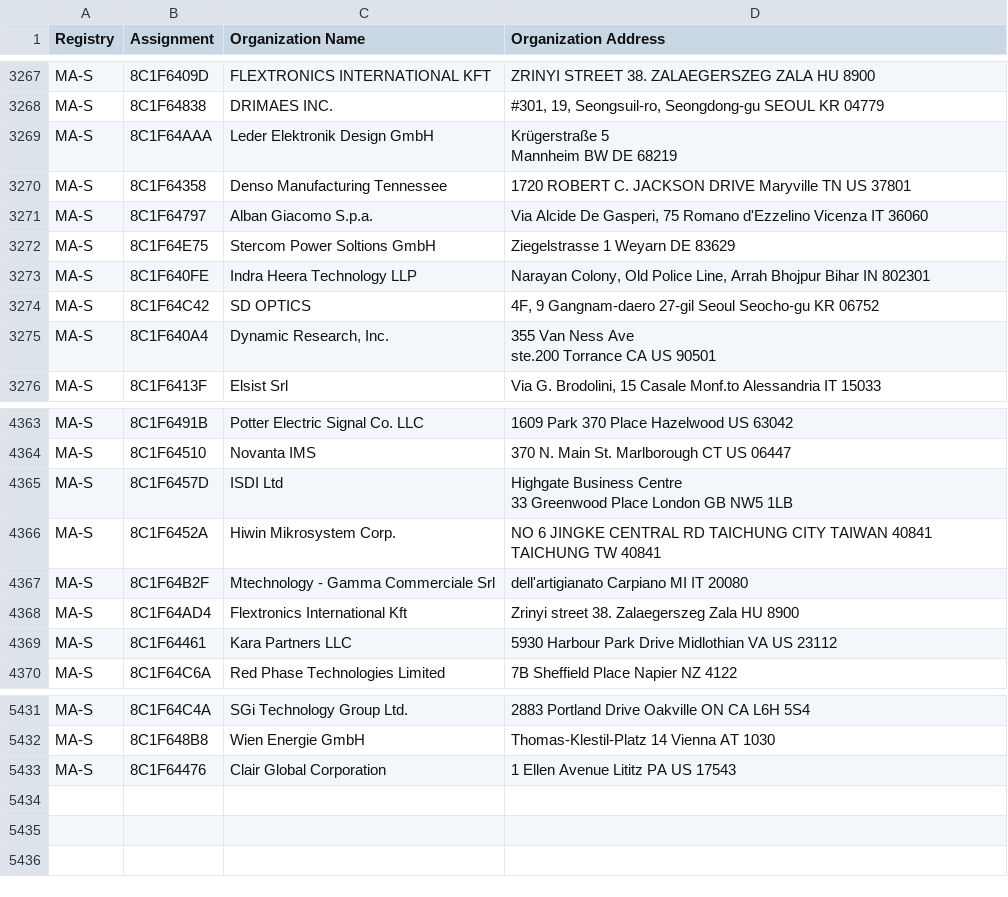
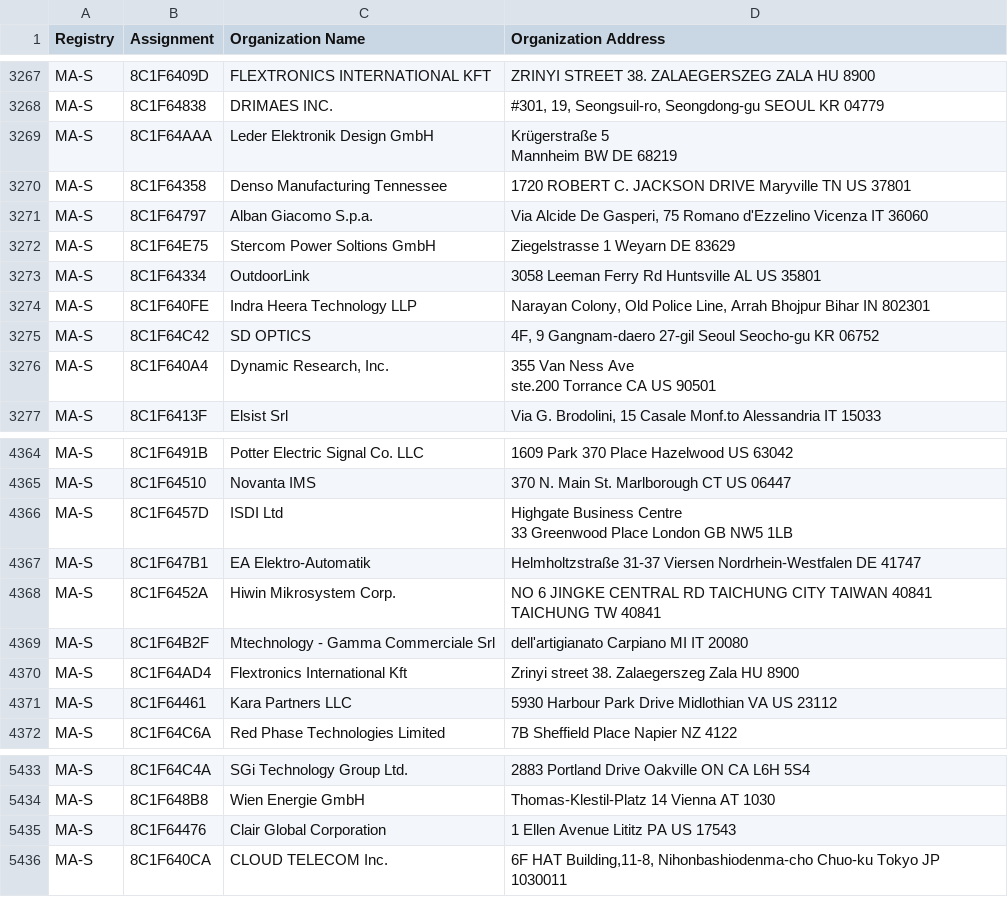
Before and after one commit to hdm/mac-ages, a CSV file: data/ieee/oui36.csv, drawn as a sheet; only a part is shown, gaps mark what is left out; the diff names each change by its address in the sheet, - before the commit and + after, or states it on an @@ line.

```diff
--- a/data/ieee/oui36.csv
+++ b/data/ieee/oui36.csv
+row 3273: MA-S | 8C1F64334 | OutdoorLink | 3058 Leeman Ferry Rd Huntsville AL US 35801
+row 4367: MA-S | 8C1F647B1 | EA Elektro-Automatik | Helmholtzstraße 31-37 Viersen Nordrhein-Westfalen DE 41747
+row 5436: MA-S | 8C1F640CA | CLOUD TELECOM Inc. | 6F HAT Building,11-8, Nihonbashiodenma-cho Chuo-ku Tokyo JP 1030011
```
Also changed, not shown: data/ieee/mam.csv, 2 other files.
